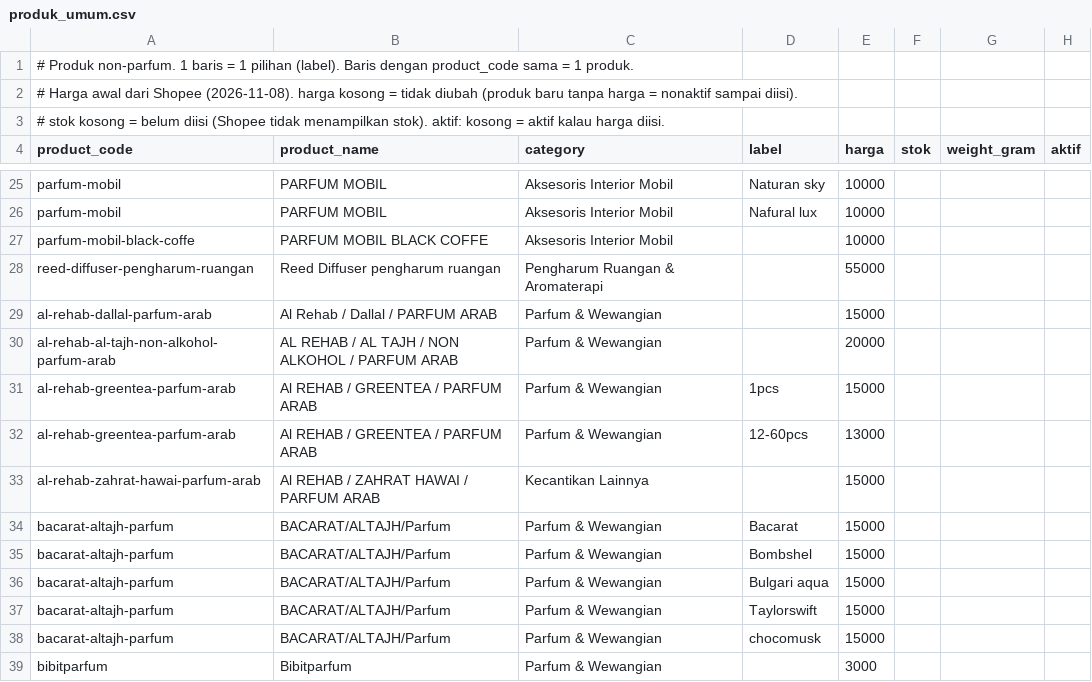
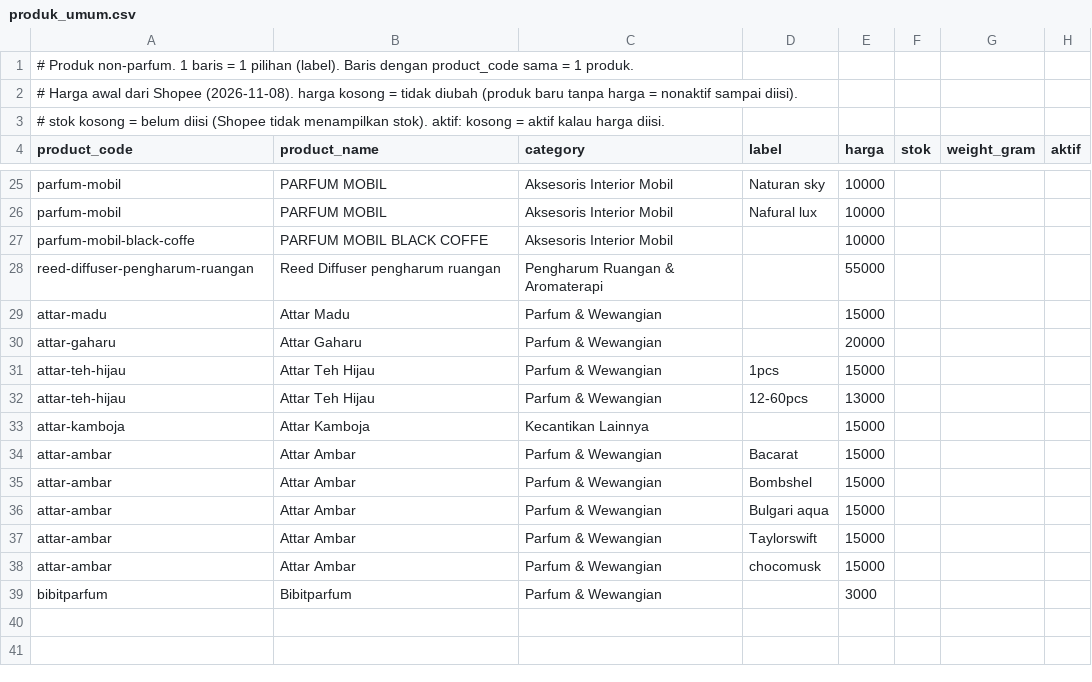
Before and after one commit to JordanAryaLeksana/Station-parfume-backend, a CSV file: seed/produk_umum.csv, drawn as a sheet; only a part is shown, gaps mark what is left out.

```diff
--- a/seed/produk_umum.csv
+++ b/seed/produk_umum.csv
@@ -28,12 +28,12 @@ parfum-mobil-black-coffe,PARFUM MOBIL BLACK COFFE,Aksesoris Interior Mobil,,1000
 reed-diffuser-pengharum-ruangan,Reed Diffuser pengharum ruangan,Pengharum Ruangan & Aromaterapi,,55000,,,
-al-rehab-dallal-parfum-arab,Al Rehab / Dallal / PARFUM ARAB,Parfum & Wewangian,,15000,,,
-al-rehab-al-tajh-non-alkohol-parfum-arab,AL REHAB / AL TAJH / NON ALKOHOL / PARFUM ARAB,Parfum & Wewangian,,20000,,,
-al-rehab-greentea-parfum-arab,Al REHAB / GREENTEA / PARFUM ARAB,Parfum & Wewangian,1pcs,15000,,,
-al-rehab-greentea-parfum-arab,Al REHAB / GREENTEA / PARFUM ARAB,Parfum & Wewangian,12-60pcs,13000,,,
-al-rehab-zahrat-hawai-parfum-arab,Al REHAB / ZAHRAT HAWAI / PARFUM ARAB,Kecantikan Lainnya,,15000,,,
-bacarat-altajh-parfum,BACARAT/ALTAJH/Parfum,Parfum & Wewangian,Bacarat,15000,,,
-bacarat-altajh-parfum,BACARAT/ALTAJH/Parfum,Parfum & Wewangian,Bombshel,15000,,,
-bacarat-altajh-parfum,BACARAT/ALTAJH/Parfum,Parfum & Wewangian,Bulgari aqua,15000,,,
-bacarat-altajh-parfum,BACARAT/ALTAJH/Parfum,Parfum & Wewangian,Taylorswift,15000,,,
-bacarat-altajh-parfum,BACARAT/ALTAJH/Parfum,Parfum & Wewangian,chocomusk,15000,,,
+attar-madu,Attar Madu,Parfum & Wewangian,,15000,,,
+attar-gaharu,Attar Gaharu,Parfum & Wewangian,,20000,,,
+attar-teh-hijau,Attar Teh Hijau,Parfum & Wewangian,1pcs,15000,,,
+attar-teh-hijau,Attar Teh Hijau,Parfum & Wewangian,12-60pcs,13000,,,
+attar-kamboja,Attar Kamboja,Kecantikan Lainnya,,15000,,,
+attar-ambar,Attar Ambar,Parfum & Wewangian,Bacarat,15000,,,
+attar-ambar,Attar Ambar,Parfum & Wewangian,Bombshel,15000,,,
+attar-ambar,Attar Ambar,Parfum & Wewangian,Bulgari aqua,15000,,,
+attar-ambar,Attar Ambar,Parfum & Wewangian,Taylorswift,15000,,,
+attar-ambar,Attar Ambar,Parfum & Wewangian,chocomusk,15000,,,
 bibitparfum,Bibitparfum,Parfum & Wewangian,,3000,,,
```
Also changed, not shown: 3 other files.
